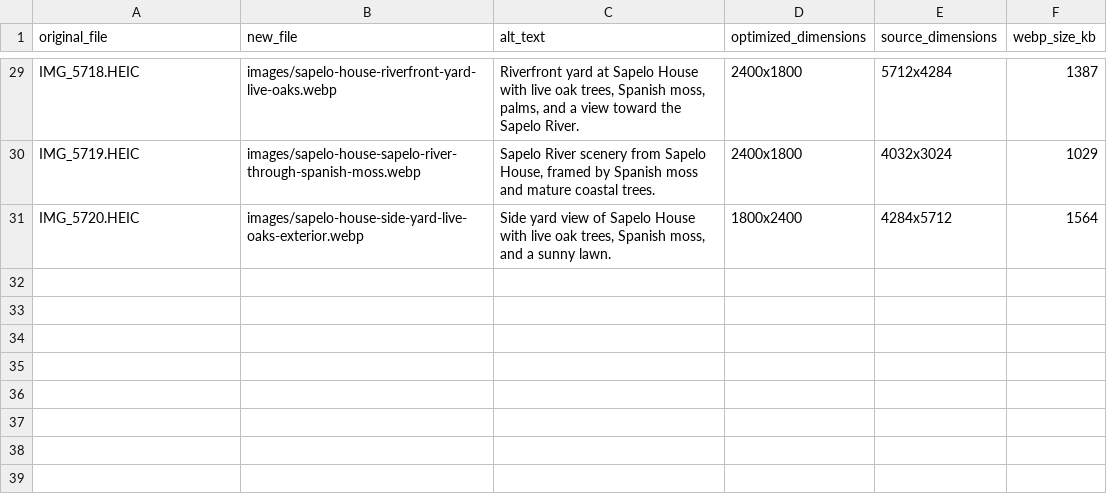
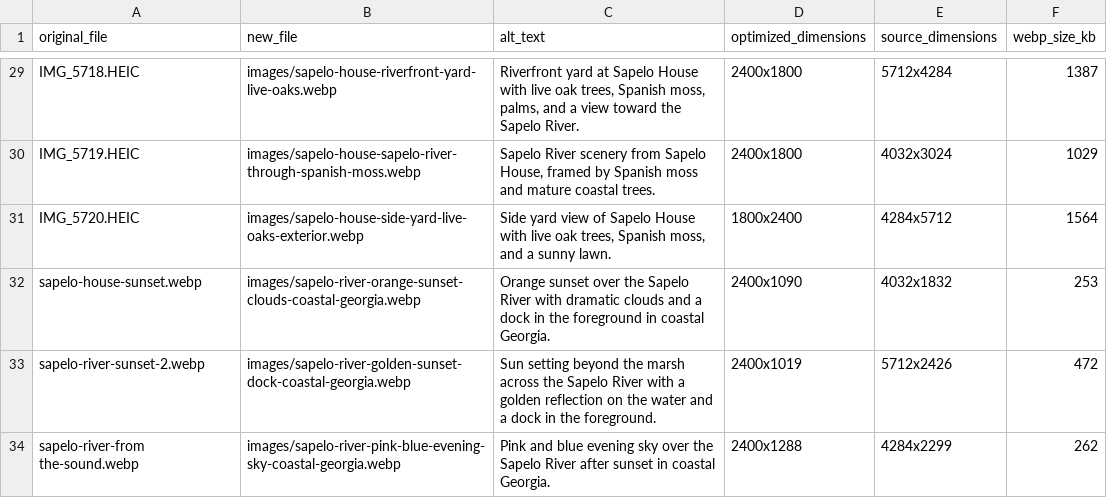
Before and after one commit to barrettsharpe05-png/sapelohouse, a CSV file: public/sapelo-house-webp-seo/sapelo-house-alt-text.csv, drawn as a sheet; only a part is shown, gaps mark what is left out.

Commit message:
Add authentic Sapelo River sunset photography

```diff
--- a/public/sapelo-house-webp-seo/sapelo-house-alt-text.csv
+++ b/public/sapelo-house-webp-seo/sapelo-house-alt-text.csv
@@ -31 +31,4 @@ IMG_5719.HEIC,images/sapelo-house-sapelo-river-through-spanish-moss.webp,"Sapelo
 IMG_5720.HEIC,images/sapelo-house-side-yard-live-oaks-exterior.webp,"Side yard view of Sapelo House with live oak trees, Spanish moss, and a sunny lawn.",1800x2400,4284x5712,1564
+sapelo-house-sunset.webp,images/sapelo-river-orange-sunset-clouds-coastal-georgia.webp,"Orange sunset over the Sapelo River with dramatic clouds and a dock in the foreground in coastal Georgia.",2400x1090,4032x1832,253
+sapelo-river-sunset-2.webp,images/sapelo-river-golden-sunset-dock-coastal-georgia.webp,"Sun setting beyond the marsh across the Sapelo River with a golden reflection on the water and a dock in the foreground.",2400x1019,5712x2426,472
+sapelo-river-from the-sound.webp,images/sapelo-river-pink-blue-evening-sky-coastal-georgia.webp,"Pink and blue evening sky over the Sapelo River after sunset in coastal Georgia.",2400x1288,4284x2299,262
```
Also changed, not shown: 16 other files.
